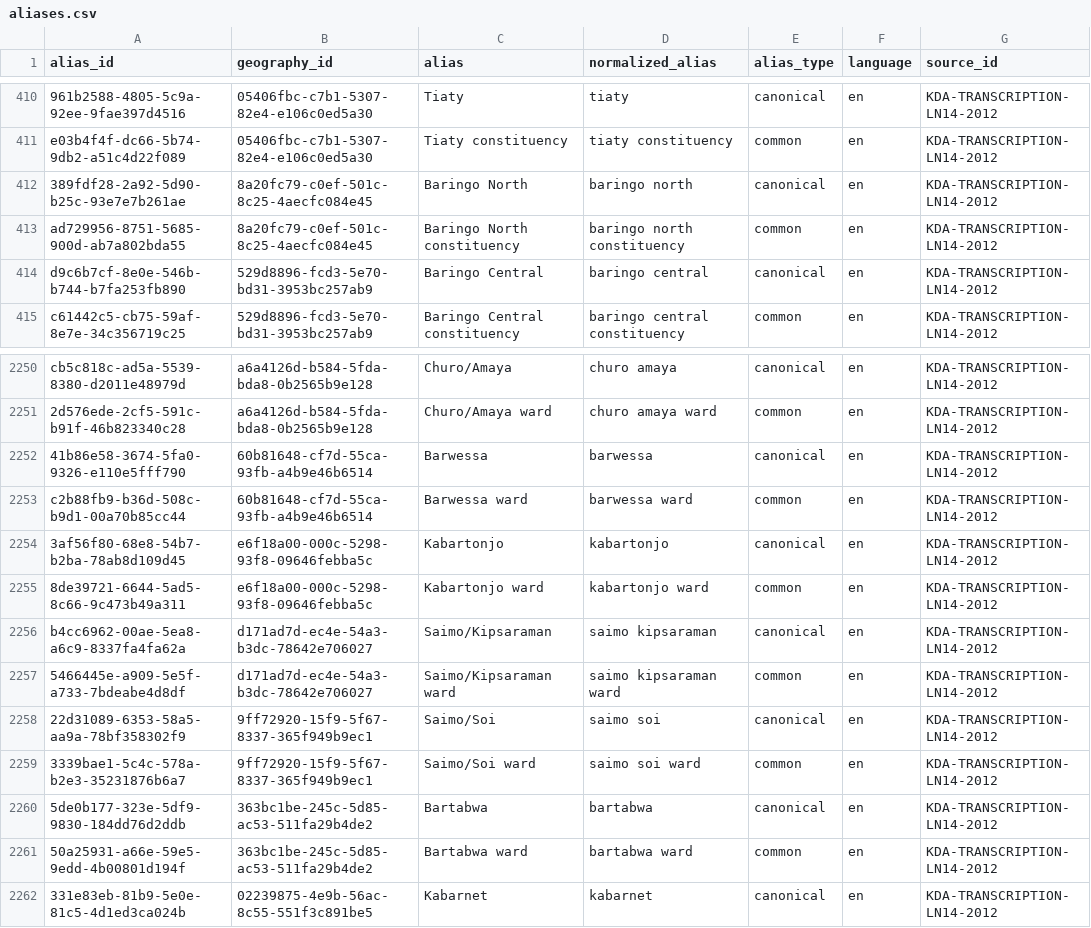
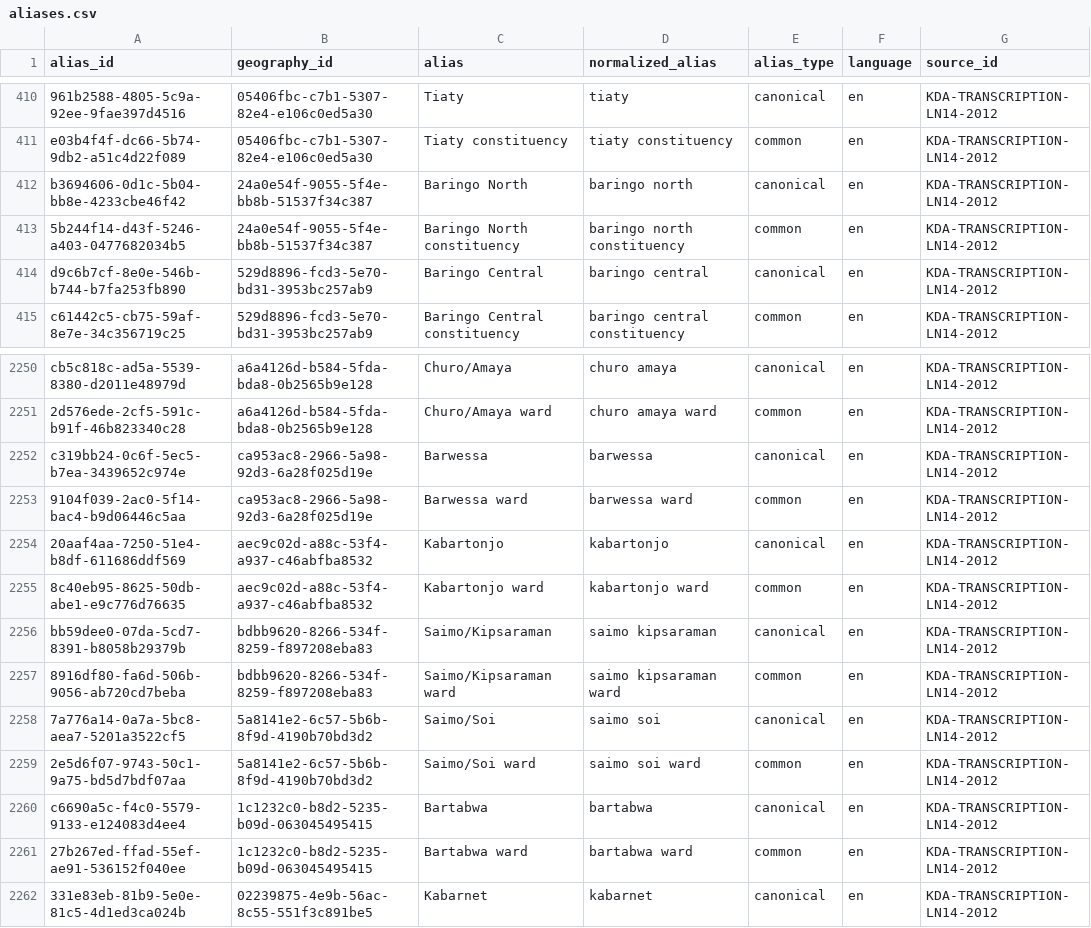
Before and after one commit to dansamuka/kenya-data-atlas, a CSV file: data/geography/registry/aliases.csv, drawn as a sheet; only a part is shown, gaps mark what is left out; the diff names each change by its address in the sheet, - before the commit and + after, or states it on an @@ line.

```diff
--- a/data/geography/registry/aliases.csv
+++ b/data/geography/registry/aliases.csv
-A412 (alias_id): 389fdf28-2a92-5d90-b25c-93e7e7b261ae
+A412 (alias_id): b3694606-0d1c-5b04-bb8e-4233cbe46f42
-B412:B413 (geography_id): 8a20fc79-c0ef-501c-8c25-4aecfc084e45
+B412:B413 (geography_id): 24a0e54f-9055-5f4e-bb8b-51537f34c387
-A413 (alias_id): ad729956-8751-5685-900d-ab7a802bda55
+A413 (alias_id): 5b244f14-d43f-5246-a403-0477682034b5
-A2252 (alias_id): 41b86e58-3674-5fa0-9326-e110e5fff790
+A2252 (alias_id): c319bb24-0c6f-5ec5-b7ea-3439652c974e
-B2252:B2253 (geography_id): 60b81648-cf7d-55ca-93fb-a4b9e46b6514
+B2252:B2253 (geography_id): ca953ac8-2966-5a98-92d3-6a28f025d19e
-A2253 (alias_id): c2b88fb9-b36d-508c-b9d1-00a70b85cc44
+A2253 (alias_id): 9104f039-2ac0-5f14-bac4-b9d06446c5aa
-A2254 (alias_id): 3af56f80-68e8-54b7-b2ba-78ab8d109d45
+A2254 (alias_id): 20aaf4aa-7250-51e4-b8df-611686ddf569
-B2254:B2255 (geography_id): e6f18a00-000c-5298-93f8-09646febba5c
+B2254:B2255 (geography_id): aec9c02d-a88c-53f4-a937-c46abfba8532
-A2255 (alias_id): 8de39721-6644-5ad5-8c66-9c473b49a311
+A2255 (alias_id): 8c40eb95-8625-50db-abe1-e9c776d76635
-A2256 (alias_id): b4cc6962-00ae-5ea8-a6c9-8337fa4fa62a
+A2256 (alias_id): bb59dee0-07da-5cd7-8391-b8058b29379b
-B2256:B2257 (geography_id): d171ad7d-ec4e-54a3-b3dc-78642e706027
+B2256:B2257 (geography_id): bdbb9620-8266-534f-8259-f897208eba83
-A2257 (alias_id): 5466445e-a909-5e5f-a733-7bdeabe4d8df
+A2257 (alias_id): 8916df80-fa6d-506b-9056-ab720cd7beba
-A2258 (alias_id): 22d31089-6353-58a5-aa9a-78bf358302f9
+A2258 (alias_id): 7a776a14-0a7a-5bc8-aea7-5201a3522cf5
-B2258:B2259 (geography_id): 9ff72920-15f9-5f67-8337-365f949b9ec1
+B2258:B2259 (geography_id): 5a8141e2-6c57-5b6b-8f9d-4190b70bd3d2
-A2259 (alias_id): 3339bae1-5c4c-578a-b2e3-35231876b6a7
+A2259 (alias_id): 2e5d6f07-9743-50c1-9a75-bd5d7bdf07aa
-A2260 (alias_id): 5de0b177-323e-5df9-9830-184dd76d2ddb
+A2260 (alias_id): c6690a5c-f4c0-5579-9133-e124083d4ee4
-B2260:B2261 (geography_id): 363bc1be-245c-5d85-ac53-511fa29b4de2
+B2260:B2261 (geography_id): 1c1232c0-b8d2-5235-b09d-063045495415
-A2261 (alias_id): 50a25931-a66e-59e5-9edd-4b00801d194f
+A2261 (alias_id): 27b267ed-ffad-55ef-ae91-536152f040ee
```
Also changed, not shown: data/geography/registry/geographies.csv, 47 other files.
